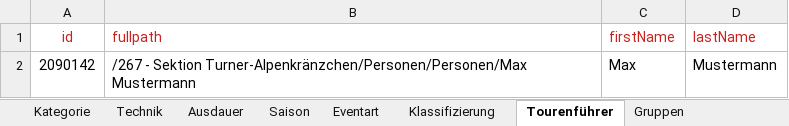
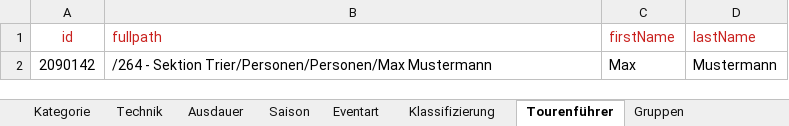
Before and after one commit to PhilippLemke/DAV360_Transformator, an Excel workbook: Keys.xlsx, sheet Tourenführer, drawn as a sheet; values as stored, in another font and other column widths than the file's, no borders; the diff names each change by its address in the sheet, - before the commit and + after, or states it on an @@ line.

Commit message:
Datei auf Sektion Trier angepasst

```diff
--- a/Keys.xlsx (sheet Tourenführer)
+++ b/Keys.xlsx (sheet Tourenführer)
-B2 (fullpath): /267 - Sektion Turner-Alpenkränzchen/Personen/Personen/Max Mustermann
+B2 (fullpath): /264 - Sektion Trier/Personen/Personen/Max Mustermann
```
Also changed, not shown: sheet Kategorie, sheet Gruppen.
